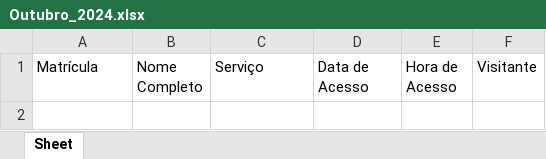
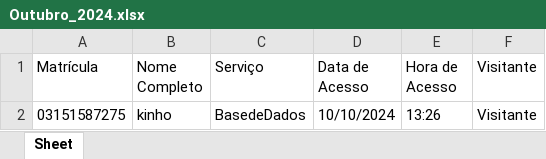
Before and after one commit to lizeac/excel_login, an Excel workbook: Outubro_2024.xlsx, sheet Sheet, drawn as a sheet; values as stored, in another font and other column widths than the file's, no borders; the diff names each change by its address in the sheet, - before the commit and + after, or states it on an @@ line.

```diff
--- a/Outubro_2024.xlsx (sheet Sheet)
+++ b/Outubro_2024.xlsx (sheet Sheet)
+row 2: 03151587275 | kinho | BasedeDados | 10/10/2024 | 13:26 | Visitante
```
Also changed, not shown: 4 other files.
